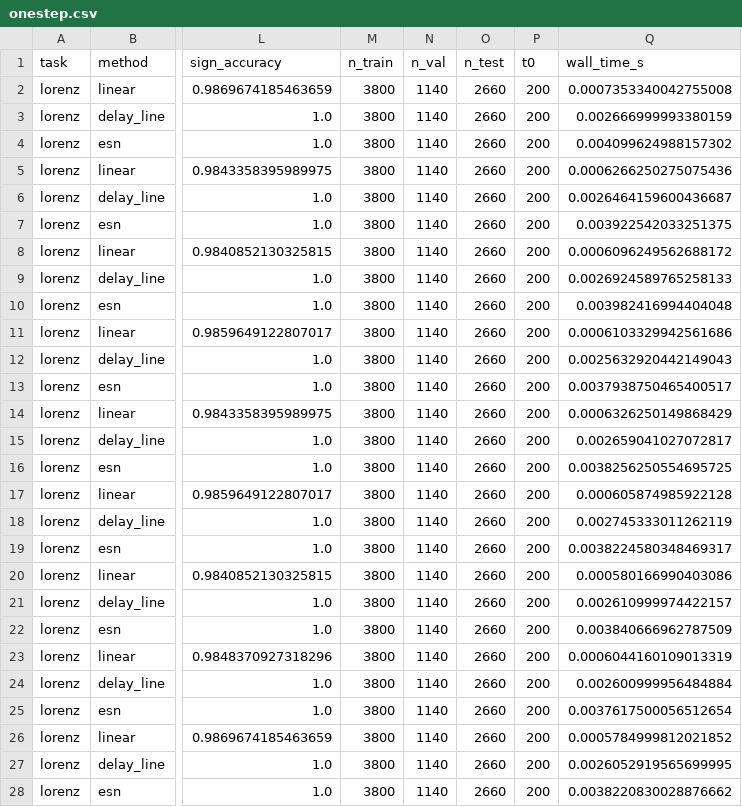
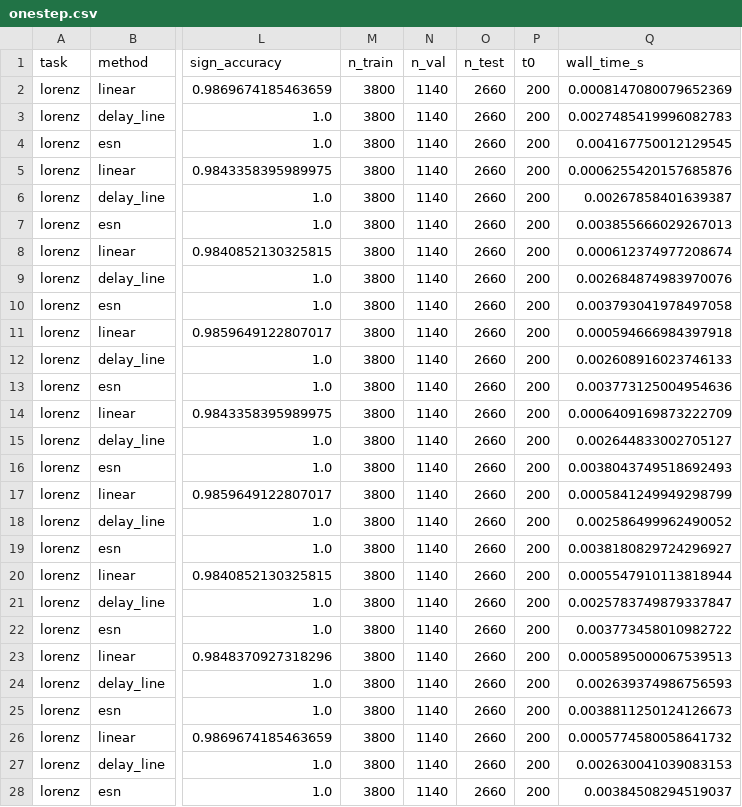
Before and after one commit to Kotton-MAS/RC_basic_lab, a CSV file: results/04_chaotic_freerun/onestep.csv, drawn as a sheet; only a part is shown, gaps mark what is left out; the diff covers the shown part only; the diff names each change by its address in the sheet, - before the commit and + after, or states it on an @@ line.

```diff
--- a/results/04_chaotic_freerun/onestep.csv
+++ b/results/04_chaotic_freerun/onestep.csv
-Q2 (wall_time_s): 0.0007353340042755008
+Q2 (wall_time_s): 0.0008147080079652369
-Q3 (wall_time_s): 0.002666999993380159
+Q3 (wall_time_s): 0.0027485419996082783
-Q4 (wall_time_s): 0.004099624988157302
+Q4 (wall_time_s): 0.004167750012129545
-Q5 (wall_time_s): 0.0006266250275075436
+Q5 (wall_time_s): 0.0006255420157685876
-Q6 (wall_time_s): 0.0026464159600436687
+Q6 (wall_time_s): 0.00267858401639387
-Q7 (wall_time_s): 0.003922542033251375
+Q7 (wall_time_s): 0.003855666029267013
-Q8 (wall_time_s): 0.0006096249562688172
+Q8 (wall_time_s): 0.000612374977208674
-Q9 (wall_time_s): 0.0026924589765258133
+Q9 (wall_time_s): 0.002684874983970076
-Q10 (wall_time_s): 0.003982416994404048
+Q10 (wall_time_s): 0.003793041978497058
-Q11 (wall_time_s): 0.0006103329942561686
+Q11 (wall_time_s): 0.000594666984397918
-Q12 (wall_time_s): 0.0025632920442149043
+Q12 (wall_time_s): 0.002608916023746133
-Q13 (wall_time_s): 0.0037938750465400517
+Q13 (wall_time_s): 0.003773125004954636
-Q14 (wall_time_s): 0.0006326250149868429
+Q14 (wall_time_s): 0.0006409169873222709
-Q15 (wall_time_s): 0.002659041027072817
+Q15 (wall_time_s): 0.002644833002705127
-Q16 (wall_time_s): 0.0038256250554695725
+Q16 (wall_time_s): 0.0038043749518692493
-Q17 (wall_time_s): 0.000605874985922128
+Q17 (wall_time_s): 0.0005841249949298799
-Q18 (wall_time_s): 0.002745333011262119
+Q18 (wall_time_s): 0.002586499962490052
-Q19 (wall_time_s): 0.0038224580348469317
+Q19 (wall_time_s): 0.0038180829724296927
-Q20 (wall_time_s): 0.000580166990403086
+Q20 (wall_time_s): 0.0005547910113818944
-Q21 (wall_time_s): 0.002610999974422157
+Q21 (wall_time_s): 0.0025783749879337847
-Q22 (wall_time_s): 0.003840666962787509
+Q22 (wall_time_s): 0.003773458010982722
-Q23 (wall_time_s): 0.0006044160109013319
+Q23 (wall_time_s): 0.0005895000067539513
-Q24 (wall_time_s): 0.002600999956484884
+Q24 (wall_time_s): 0.002639374986756593
-Q25 (wall_time_s): 0.0037617500056512654
+Q25 (wall_time_s): 0.0038811250124126673
-Q26 (wall_time_s): 0.0005784999812021852
+Q26 (wall_time_s): 0.0005774580058641732
-Q27 (wall_time_s): 0.0026052919565699995
+Q27 (wall_time_s): 0.002630041039083153
-Q28 (wall_time_s): 0.0038220830028876662
+Q28 (wall_time_s): 0.00384508294519037
```
Also changed, not shown: 33 edited cells elsewhere in this file, 10 other files.
